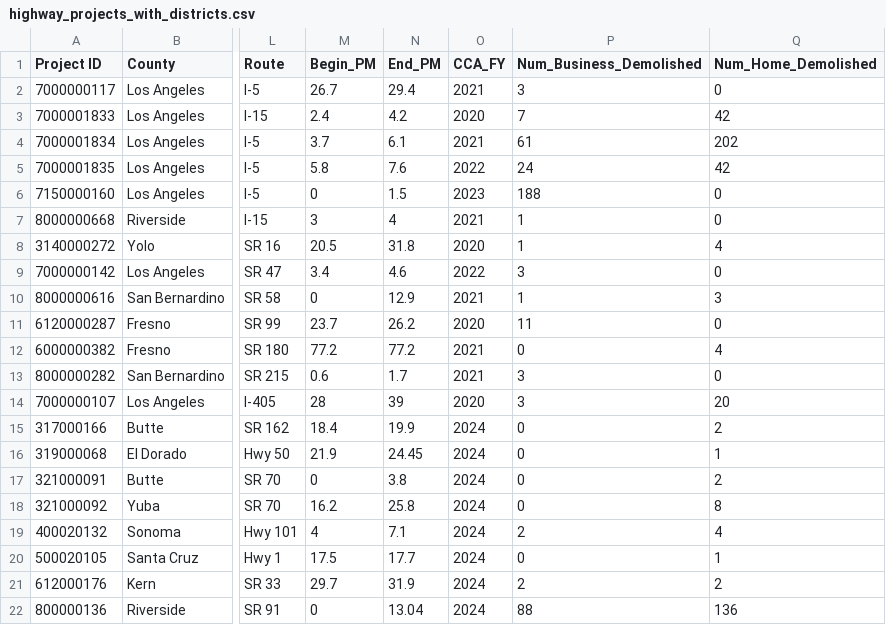
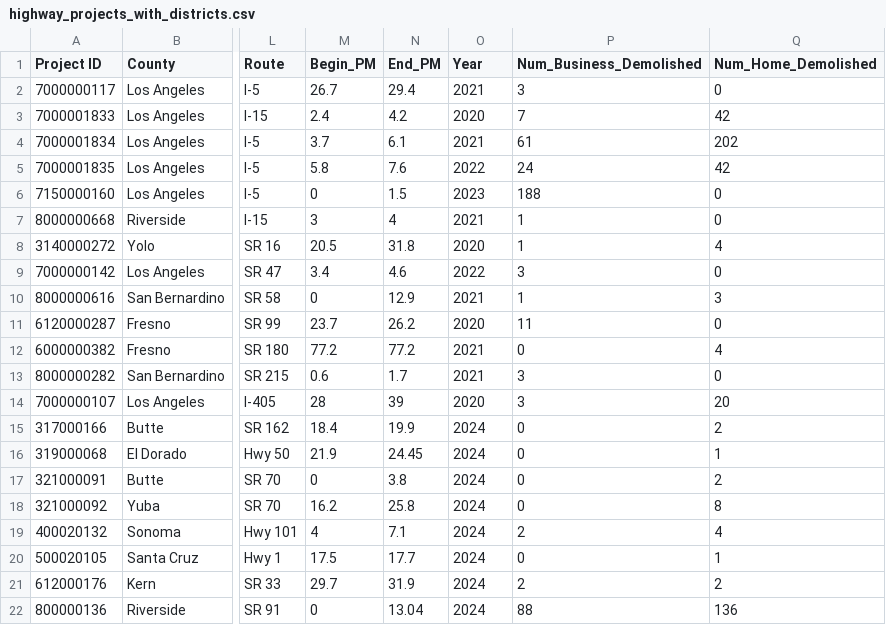
Before and after one commit to GLI-HBH/homes-before-highways, a CSV file: highway_projects_with_districts.csv, drawn as a sheet; only a part is shown, gaps mark what is left out; the diff names each change by its address in the sheet, - before the commit and + after, or states it on an @@ line.

Commit message:
Add files via upload

```diff
--- a/highway_projects_with_districts.csv
+++ b/highway_projects_with_districts.csv
-O1: CCA_FY
+O1: Year
```
